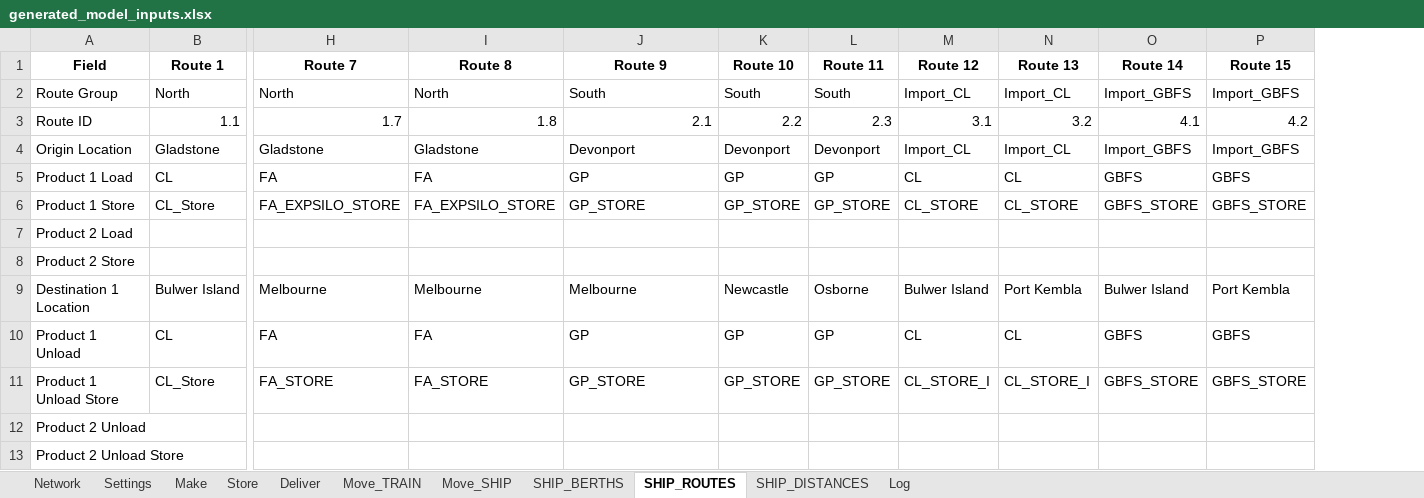
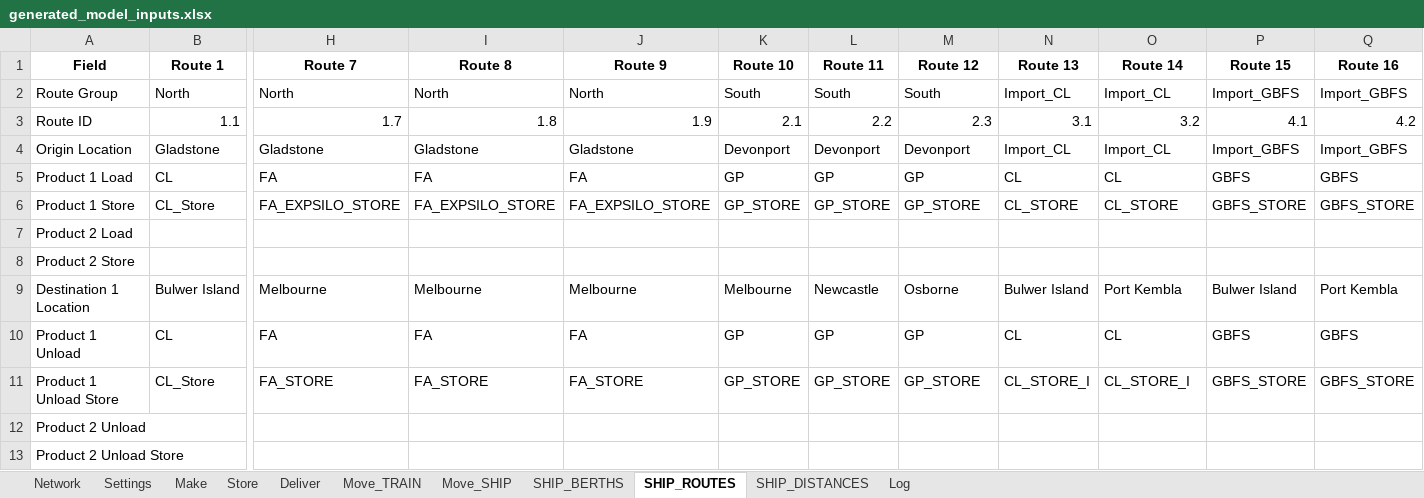
Before and after one commit to ZPrins/CA, an Excel workbook: generated_model_inputs.xlsx, sheet SHIP_ROUTES, drawn as a sheet; only a part is shown, gaps mark what is left out; values as stored, in another font and other column widths than the file's, no borders; the diff covers the shown part only; the diff names each change by its address in the sheet, - before the commit and + after, or states it on an @@ line.

```diff
--- a/generated_model_inputs.xlsx (sheet SHIP_ROUTES)
+++ b/generated_model_inputs.xlsx (sheet SHIP_ROUTES)
+column Q (Route 16), rows 2-11: Import_GBFS | 4.2 | Import_GBFS | GBFS | GBFS_STORE |  |  | Port Kembla | GBFS | GBFS_STORE
-J2 (Route 9): South
+J2 (Route 9): North
-M2 (Route 12): Import_CL
+M2 (Route 12): South
-O2 (Route 14): Import_GBFS
+O2 (Route 14): Import_CL
-J3 (Route 9): 2.1
+J3 (Route 9): 1.9
-K3 (Route 10): 2.2
+K3 (Route 10): 2.1
-L3 (Route 11): 2.3
+L3 (Route 11): 2.2
-M3 (Route 12): 3.1
+M3 (Route 12): 2.3
-N3 (Route 13): 3.2
+N3 (Route 13): 3.1
-O3 (Route 14): 4.1
+O3 (Route 14): 3.2
-P3 (Route 15): 4.2
+P3 (Route 15): 4.1
-J4 (Route 9): Devonport
+J4 (Route 9): Gladstone
-M4 (Route 12): Import_CL
+M4 (Route 12): Devonport
-O4 (Route 14): Import_GBFS
+O4 (Route 14): Import_CL
-J5 (Route 9): GP
+J5 (Route 9): FA
-M5 (Route 12): CL
+M5 (Route 12): GP
-O5 (Route 14): GBFS
+O5 (Route 14): CL
-J6 (Route 9): GP_STORE
+J6 (Route 9): FA_EXPSILO_STORE
-M6 (Route 12): CL_STORE
+M6 (Route 12): GP_STORE
-O6 (Route 14): GBFS_STORE
+O6 (Route 14): CL_STORE
-K9 (Route 10): Newcastle
+K9 (Route 10): Melbourne
-L9 (Route 11): Osborne
+L9 (Route 11): Newcastle
-M9 (Route 12): Bulwer Island
+M9 (Route 12): Osborne
-N9 (Route 13): Port Kembla
+N9 (Route 13): Bulwer Island
-O9 (Route 14): Bulwer Island
+O9 (Route 14): Port Kembla
-P9 (Route 15): Port Kembla
+P9 (Route 15): Bulwer Island
-J10 (Route 9): GP
+J10 (Route 9): FA
-M10 (Route 12): CL
+M10 (Route 12): GP
-O10 (Route 14): GBFS
+O10 (Route 14): CL
-J11 (Route 9): GP_STORE
+J11 (Route 9): FA_STORE
-M11 (Route 12): CL_STORE_I
+M11 (Route 12): GP_STORE
-O11 (Route 14): GBFS_STORE
+O11 (Route 14): CL_STORE_I
```
Also changed, not shown: 15 edited cells elsewhere in this sheet, sheet Log, sheet SHIP_DISTANCES, Model Inputs.xlsx, 2 other files.
